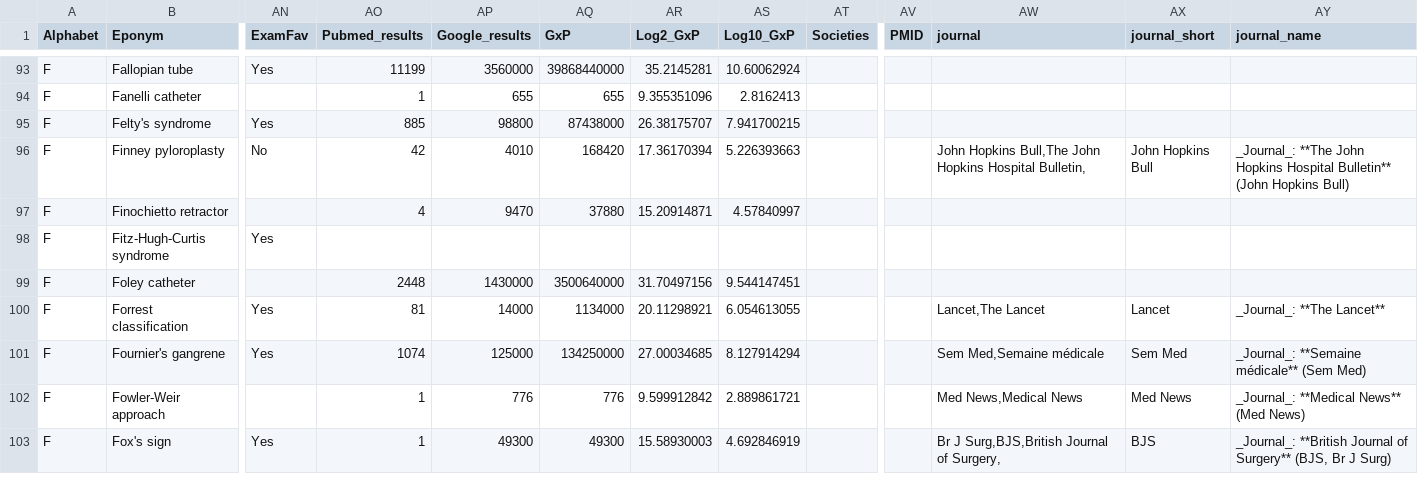
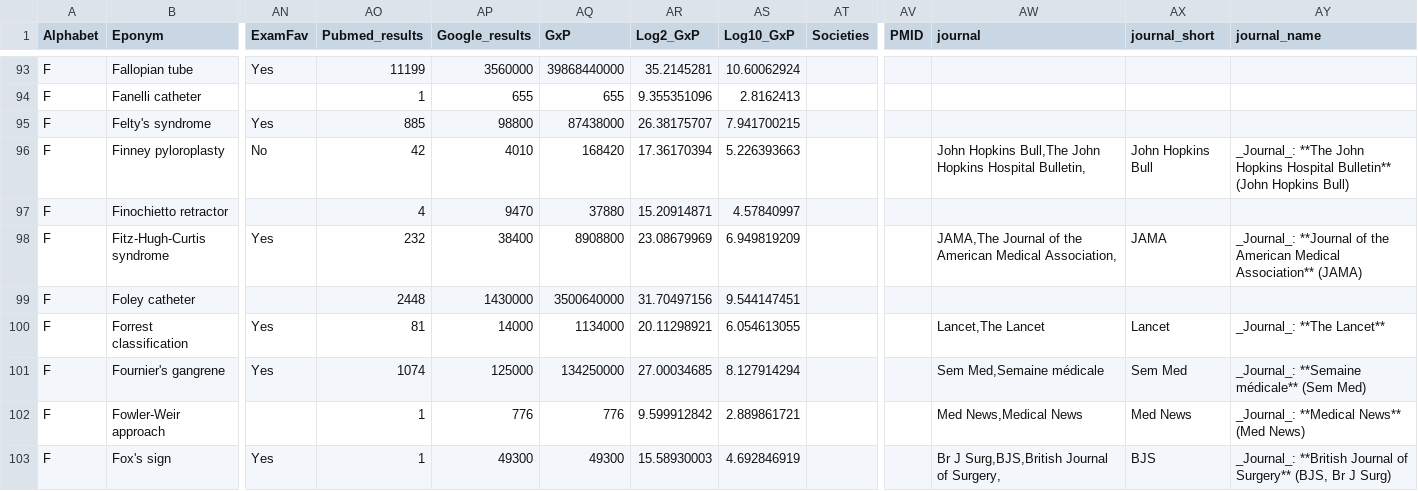
Before and after one commit to HayesAJ83/SurgicalEps_01, a CSV file: Eponyms4python_Lite.csv, drawn as a sheet; only a part is shown, gaps mark what is left out; the diff names each change by its address in the sheet, - before the commit and + after, or states it on an @@ line.

Commit message:
Add files via upload

```diff
--- a/Eponyms4python_Lite.csv
+++ b/Eponyms4python_Lite.csv
-AO98 (Pubmed_results): (empty)
+AO98 (Pubmed_results): 232
-AP98 (Google_results): (empty)
+AP98 (Google_results): 38400
-AQ98 (GxP): (empty)
+AQ98 (GxP): 8908800
-AR98 (Log2_GxP): (empty)
+AR98 (Log2_GxP): 23.08679969
-AS98 (Log10_GxP): (empty)
+AS98 (Log10_GxP): 6.949819209
-AW98 (journal): (empty)
+AW98 (journal): JAMA,The Journal of the American Medical Association,
-AX98 (journal_short): (empty)
+AX98 (journal_short): JAMA
-AY98 (journal_name): (empty)
+AY98 (journal_name): _Journal_: **Journal of the American Medical Association** (JAMA)
```
